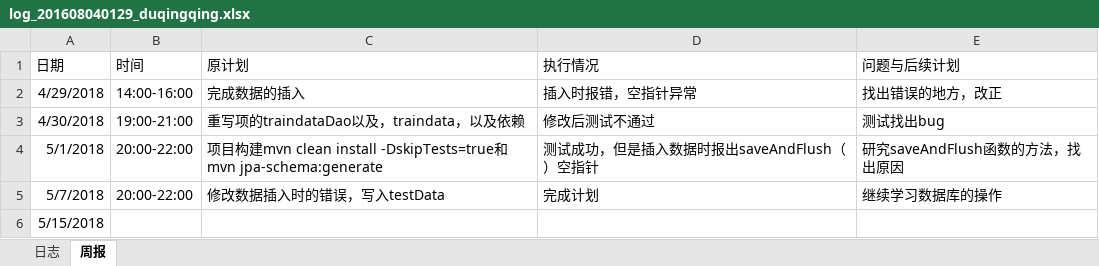
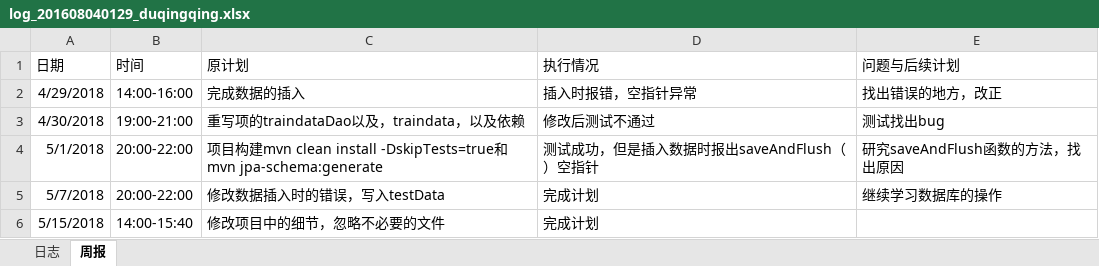
Before and after one commit to laozishidijia/emotion-analyze-cs, an Excel workbook: doc/log/log_201608040129_duqingqing.xlsx, sheet 周报, drawn as a sheet; values as stored, in another font and other column widths than the file's, no borders; the diff names each change by its address in the sheet, - before the commit and + after, or states it on an @@ line.

Commit message:
change log

```diff
--- a/doc/log/log_201608040129_duqingqing.xlsx (sheet 周报)
+++ b/doc/log/log_201608040129_duqingqing.xlsx (sheet 周报)
-B6 (时间): (empty)
+B6 (时间): 14:00-15:40
-C6 (原计划): (empty)
+C6 (原计划): 修改项目中的细节，忽略不必要的文件
-D6 (执行情况): (empty)
+D6 (执行情况): 完成计划
```
